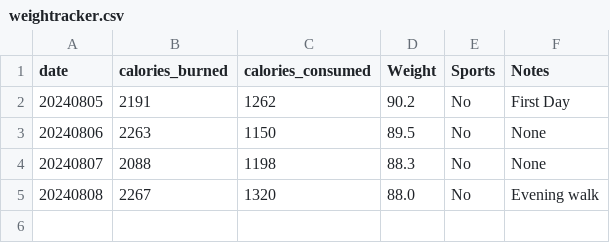
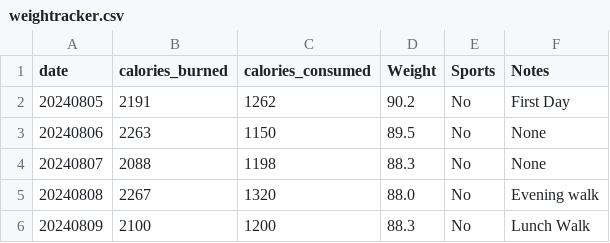
Before and after one commit to jersme/weighttracker, a CSV file: weightracker.csv, drawn as a sheet.

Commit message:
Update weightracker.csv

```diff
--- a/weightracker.csv
+++ b/weightracker.csv
@@ -5 +5,2 @@ date;calories_burned;calories_consumed;Weight;Sports;Notes;
 20240808;2267;1320;88.0;No;Evening walk;
+20240809;2100;1200;88.3;No;Lunch Walk;
```
